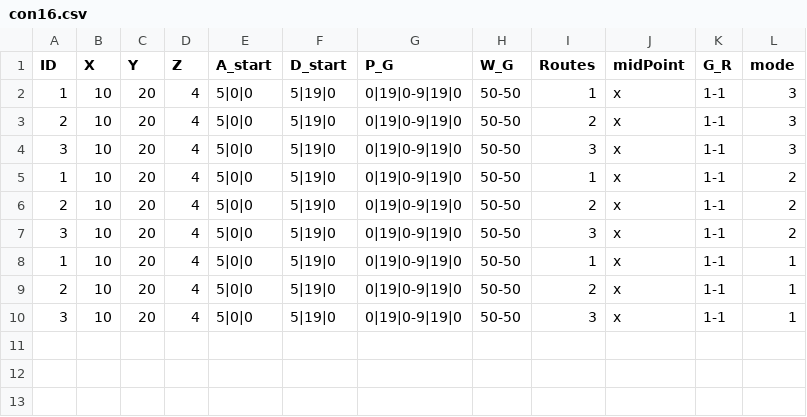
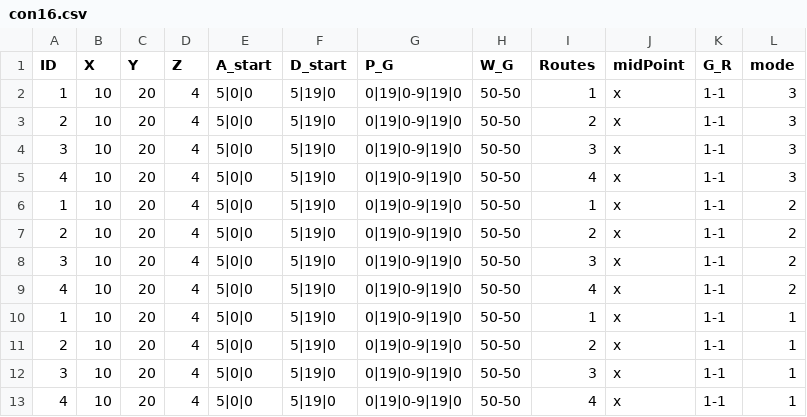
Before and after one commit to eran505/track_racing, a CSV file: csv/con16.csv, drawn as a sheet.

```diff
--- a/csv/con16.csv
+++ b/csv/con16.csv
@@ -4,2 +4,3 @@ ID,X,Y,Z,A_start,D_start,P_G,W_G,Routes ,midPoint,G_R,mode
 3,10,20,4,5|0|0,5|19|0,0|19|0-9|19|0,50-50,3,x,1-1,3
+4,10,20,4,5|0|0,5|19|0,0|19|0-9|19|0,50-50,4,x,1-1,3
 1,10,20,4,5|0|0,5|19|0,0|19|0-9|19|0,50-50,1,x,1-1,2
@@ -7,2 +8,3 @@ ID,X,Y,Z,A_start,D_start,P_G,W_G,Routes ,midPoint,G_R,mode
 3,10,20,4,5|0|0,5|19|0,0|19|0-9|19|0,50-50,3,x,1-1,2
+4,10,20,4,5|0|0,5|19|0,0|19|0-9|19|0,50-50,4,x,1-1,2
 1,10,20,4,5|0|0,5|19|0,0|19|0-9|19|0,50-50,1,x,1-1,1
@@ -10 +12,2 @@ ID,X,Y,Z,A_start,D_start,P_G,W_G,Routes ,midPoint,G_R,mode
 3,10,20,4,5|0|0,5|19|0,0|19|0-9|19|0,50-50,3,x,1-1,1
+4,10,20,4,5|0|0,5|19|0,0|19|0-9|19|0,50-50,4,x,1-1,1
```
Also changed, not shown: 6 other files.
